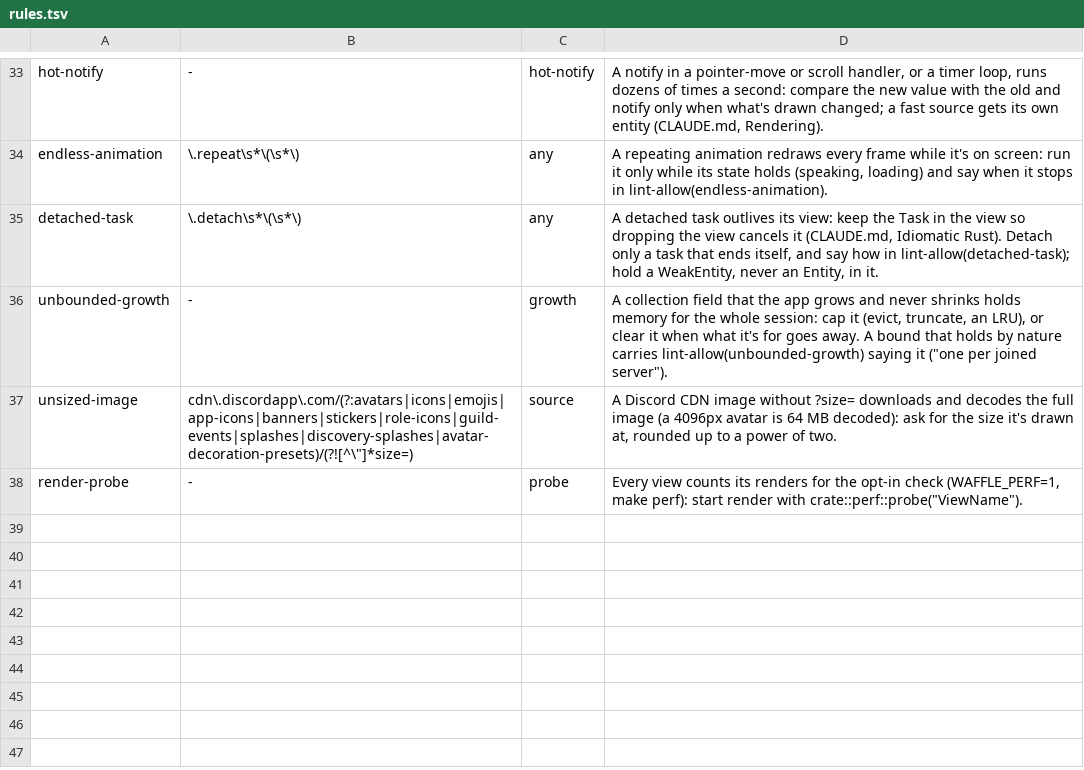
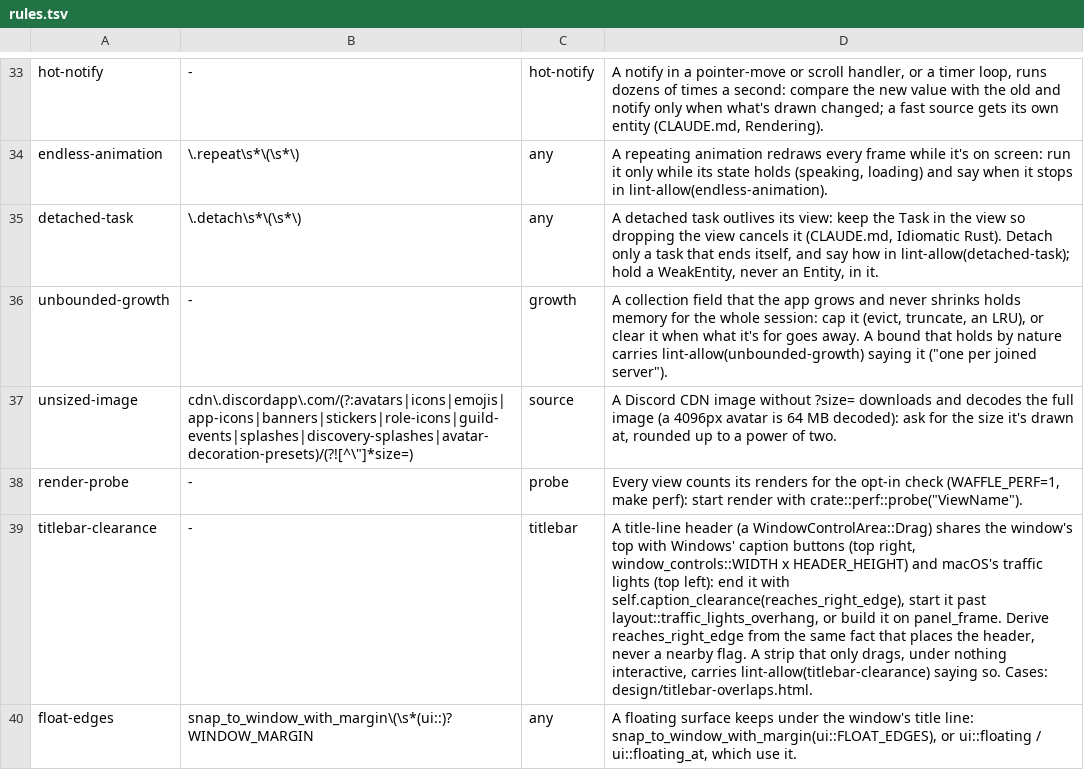
Before and after one commit to frstycodes/waffle, a TSV file: src/ui/rules.tsv, drawn as a sheet; only a part is shown, gaps mark what is left out.

Commit message:
chore(lint): guard the title line with titlebar-clearance and float-edges
titlebar-clearance blocks a title-line drag area whose function never reserves room for the caption buttons or the traffic lights; float-edges blocks a floating surface kept only 8px off the window's top. design/titlebar-overlaps.html maps every case on macOS and Windows.

```diff
--- a/src/ui/rules.tsv
+++ b/src/ui/rules.tsv
@@ -38 +38,3 @@ unsized-image	cdn\.discordapp\.com/(?:avatars|icons|emojis|app-icons|banners|sti
 render-probe	-	probe	Every view counts its renders for the opt-in check (WAFFLE_PERF=1, make perf): start render with crate::perf::probe("ViewName").
+titlebar-clearance	-	titlebar	A title-line header (a WindowControlArea::Drag) shares the window's top with Windows' caption buttons (top right, window_controls::WIDTH x HEADER_HEIGHT) and macOS's traffic lights (top left): end it with self.caption_clearance(reaches_right_edge), start it past layout::traffic_lights_overhang, or build it on panel_frame. Derive reaches_right_edge from the same fact that places the header, never a nearby flag. A strip that only drags, under nothing interactive, carries lint-allow(titlebar-clearance) saying so. Cases: design/titlebar-overlaps.html.
+float-edges	snap_to_window_with_margin\(\s*(ui::)?WINDOW_MARGIN	any	A floating surface keeps under the window's title line: snap_to_window_with_margin(ui::FLOAT_EDGES), or ui::floating / ui::floating_at, which use it.
```
Also changed, not shown: 6 other files.
